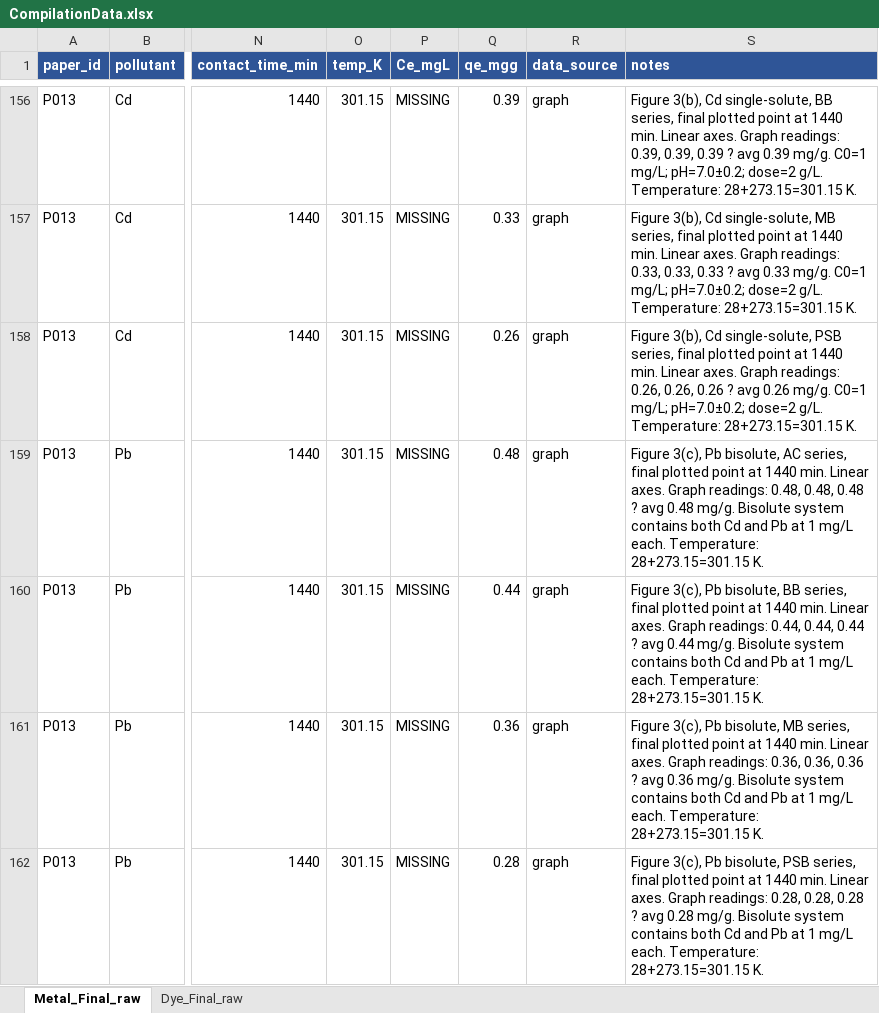
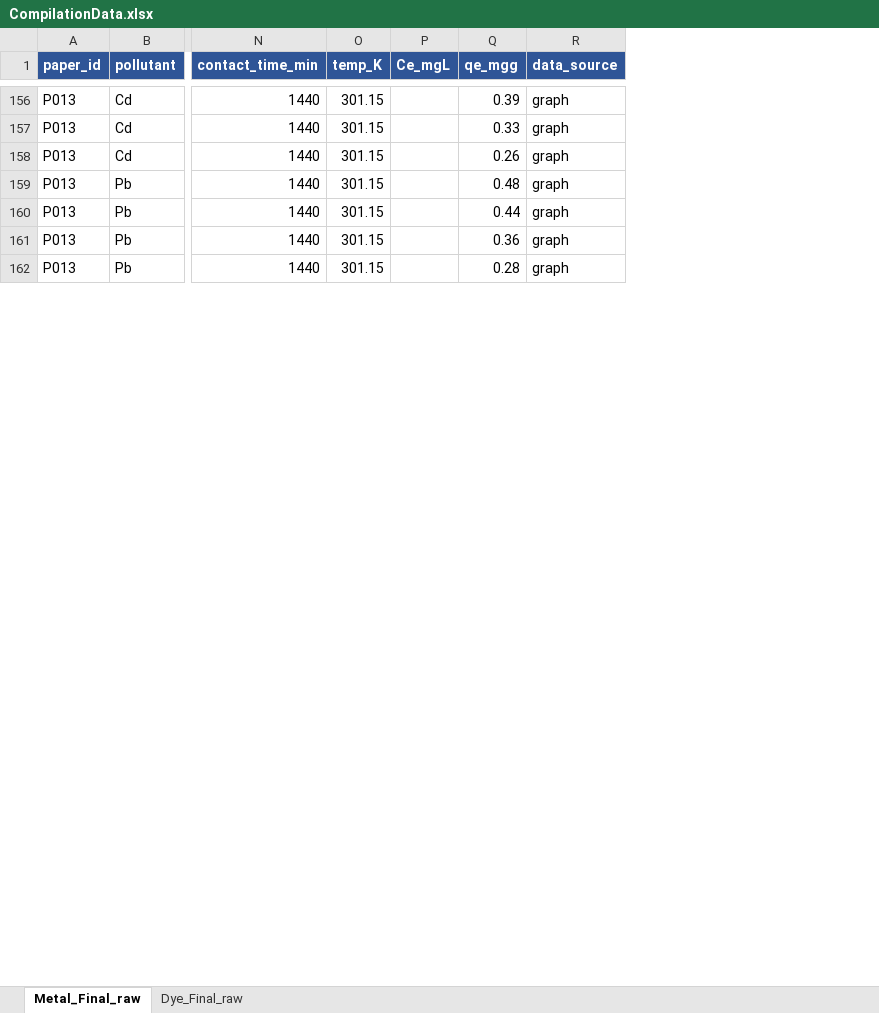
Before and after one commit to hecker1407/Project-VP1-, an Excel workbook: CompilationData.xlsx, sheet Metal_Final_raw, drawn as a sheet; only a part is shown, gaps mark what is left out; values as stored, in another font and other column widths than the file's, no borders; the diff covers the shown part only; the diff names each change by its address in the sheet, - before the commit and + after, or states it on an @@ line.

Commit message:
Final Linear Model

```diff
--- a/CompilationData.xlsx (sheet Metal_Final_raw)
+++ b/CompilationData.xlsx (sheet Metal_Final_raw)
-column S (notes), rows 156-162: Figure 3(b), Cd single-solute, BB series, final plotted point at 1440 min. Linear axes. Graph readings: 0.39, 0.39, 0.39 ? avg 0.39 mg/g. C0=1 mg/L; pH=7.0±0.2; dose=2 g/L. Temperature: 28+273.15=301.15 K. | Figure 3(b), Cd single-solute, MB series, final plotted point at 1440 min. Linear axes. Graph readings: 0.33, 0.33, 0.33 ? avg 0.33 mg/g. C0=1 mg/L; pH=7.0±0.2; dose=2 g/L. Temperature: 28+273.15=301.15 K. | Figure 3(b), Cd single-solute, PSB series, final plotted point at 1440 min. Linear axes. Graph readings: 0.26, 0.26, 0.26 ? avg 0.26 mg/g. C0=1 mg/L; pH=7.0±0.2; dose=2 g/L. Temperature: 28+273.15=301.15 K. | Figure 3(c), Pb bisolute, AC series, final plotted point at 1440 min. Linear axes. Graph readings: 0.48, 0.48, 0.48 ? avg 0.48 mg/g. Bisolute system contains both Cd and Pb at 1 mg/L each. Temperature: 28+273.15=301.15 K. | Figure 3(c), Pb bisolute, BB series, final plotted point at 1440 min. Linear axes. Graph readings: 0.44, 0.44, 0.44 ? avg 0.44 mg/g. Bisolute system contains both Cd and Pb at 1 mg/L each. Temperature: 28+273.15=301.15 K. | Figure 3(c), Pb bisolute, MB series, final plotted point at 1440 min. Linear axes. Graph readings: 0.36, 0.36, 0.36 ? avg 0.36 mg/g. Bisolute system contains both Cd and Pb at 1 mg/L each. Temperature: 28+273.15=301.15 K. | Figure 3(c), Pb bisolute, PSB series, final plotted point at 1440 min. Linear axes. Graph readings: 0.28, 0.28, 0.28 ? avg 0.28 mg/g. Bisolute system contains both Cd and Pb at 1 mg/L each. Temperature: 28+273.15=301.15 K.
-P156:P162 (Ce_mgL): MISSING
+P156:P162 (Ce_mgL): (empty)
```
Also changed, not shown: 517 edited cells elsewhere in this sheet, sheet Dye_Final_raw, master_data_template.xlsx, 8 other files.
